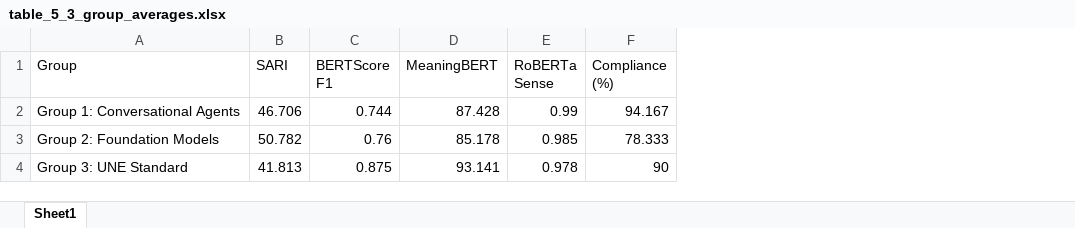
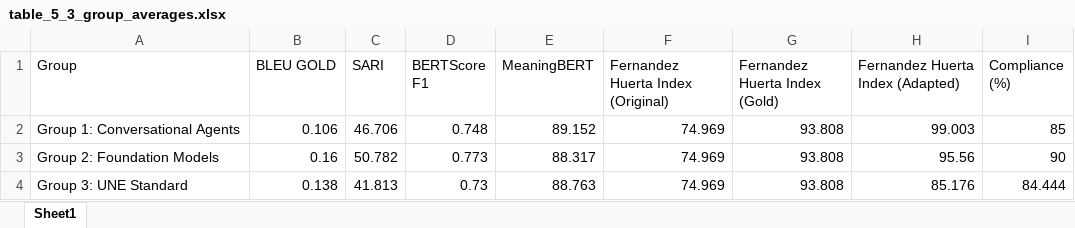
Before and after one commit to JaviMiot/Data_privacy_form_consent_analysis, an Excel workbook: notebooks/01_first_analysis/table_5_3_group_averages.xlsx, sheet Sheet1, drawn as a sheet; values as stored, in another font and other column widths than the file's, no borders; removed rows and columns are numbered as before the commit, all else as after; the diff names each change by its address in the sheet, - before the commit and + after, or states it on an @@ line.

```diff
--- a/notebooks/01_first_analysis/table_5_3_group_averages.xlsx (sheet Sheet1)
+++ b/notebooks/01_first_analysis/table_5_3_group_averages.xlsx (sheet Sheet1)
+column B (BLEU GOLD), rows 2-4: 0.106 | 0.16 | 0.138
-column E (RoBERTa Sense), rows 2-4: 0.99 | 0.985 | 0.978
+column F, rows 1-4: Fernandez Huerta Index (Original) | 74.969 | 74.969 | 74.969
+column G (Fernandez Huerta Index (Gold)), rows 2-4: all 93.808
+column H (Fernandez Huerta Index (Adapted)), rows 2-4: 99.003 | 95.56 | 85.176
-D2 (BERTScore F1): 0.744
+D2 (BERTScore F1): 0.748
-E2 (MeaningBERT): 87.428
+E2 (MeaningBERT): 89.152
-I2 (Compliance (%)): 94.167
+I2 (Compliance (%)): 85
-D3 (BERTScore F1): 0.76
+D3 (BERTScore F1): 0.773
-E3 (MeaningBERT): 85.178
+E3 (MeaningBERT): 88.317
-I3 (Compliance (%)): 78.333
+I3 (Compliance (%)): 90
-D4 (BERTScore F1): 0.875
+D4 (BERTScore F1): 0.73
-E4 (MeaningBERT): 93.141
+E4 (MeaningBERT): 88.763
-I4 (Compliance (%)): 90
+I4 (Compliance (%)): 84.444
```
Also changed, not shown: notebooks/01_first_analysis/analisis_herramientas_completo.xlsx, notebooks/01_first_analysis/table_5_2_checklist_compliance.xlsx, 16 other files.
